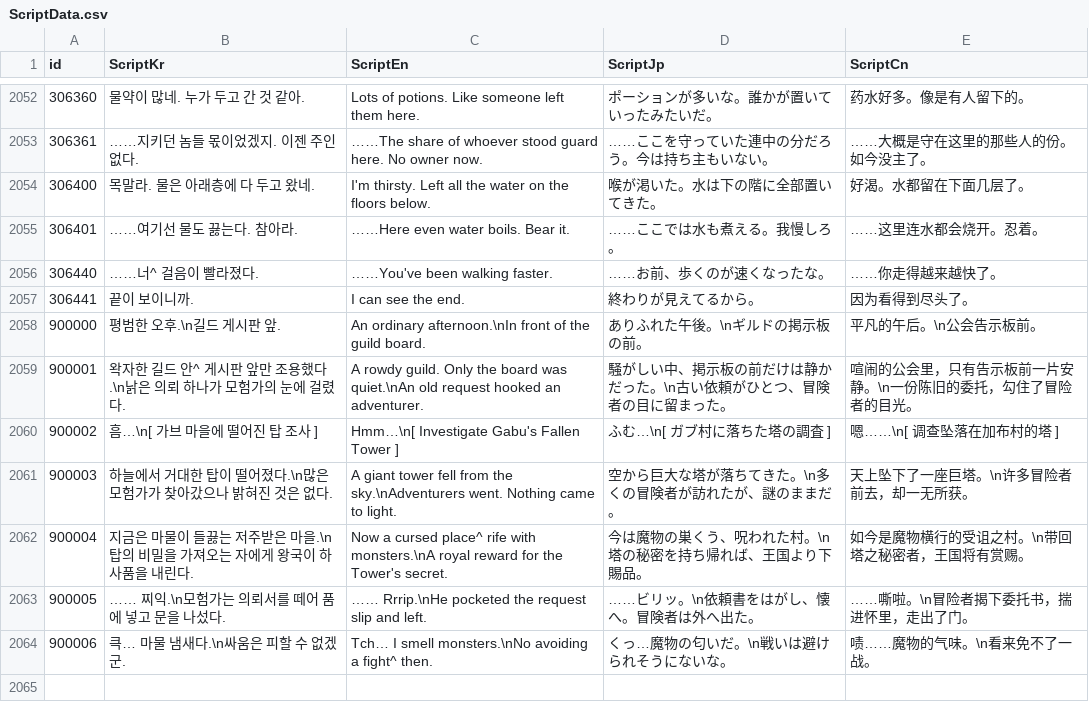
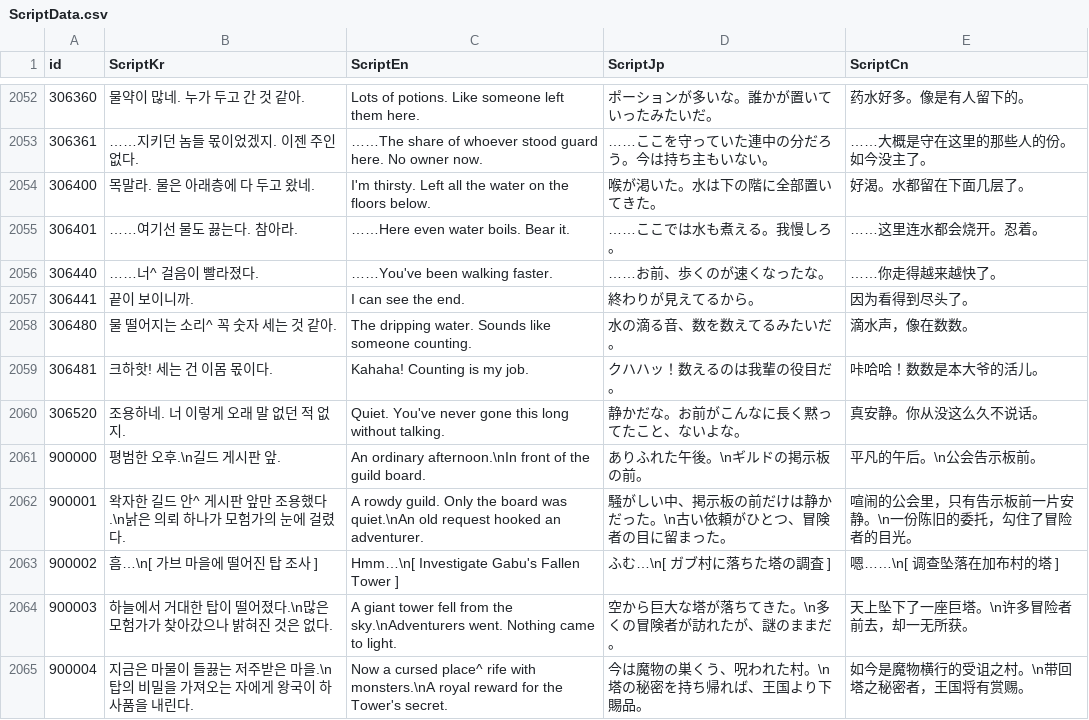
Before and after one commit to IO-DOG/TheSword, a CSV file: Assets/@Resources/Data/Excel/ScriptData.csv, drawn as a sheet; only a part is shown, gaps mark what is left out; the shorter side is filled out with more unchanged rows; the diff names each change by its address in the sheet, - before the commit and + after, or states it on an @@ line.

```diff
--- a/Assets/@Resources/Data/Excel/ScriptData.csv
+++ b/Assets/@Resources/Data/Excel/ScriptData.csv
+row 2058: 306480 | 물 떨어지는 소리^ 꼭 숫자 세는 것 같아. | The dripping water. Sounds like someone counting. | 水の滴る音、数を数えてるみたいだ。 | 滴水声，像在数数。
+row 2059: 306481 | 크하핫! 세는 건 이몸 몫이다. | Kahaha! Counting is my job. | クハハッ！数えるのは我輩の役目だ。 | 咔哈哈！数数是本大爷的活儿。
+row 2060: 306520 | 조용하네. 너 이렇게 오래 말 없던 적 없지. | Quiet. You've never gone this long without talking. | 静かだな。お前がこんなに長く黙ってたこと、ないよな。 | 真安静。你从没这么久不说话。
```
Also changed, not shown: 11 other files.
